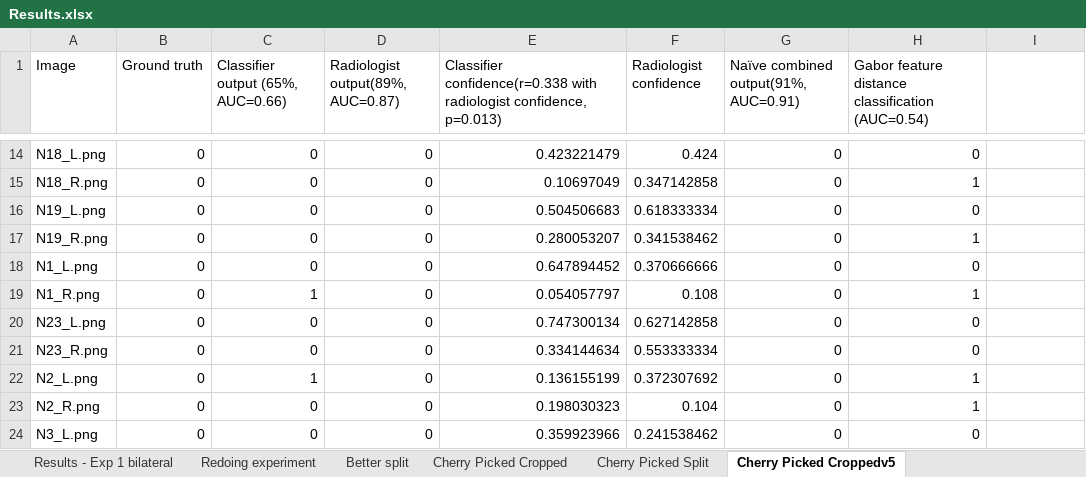
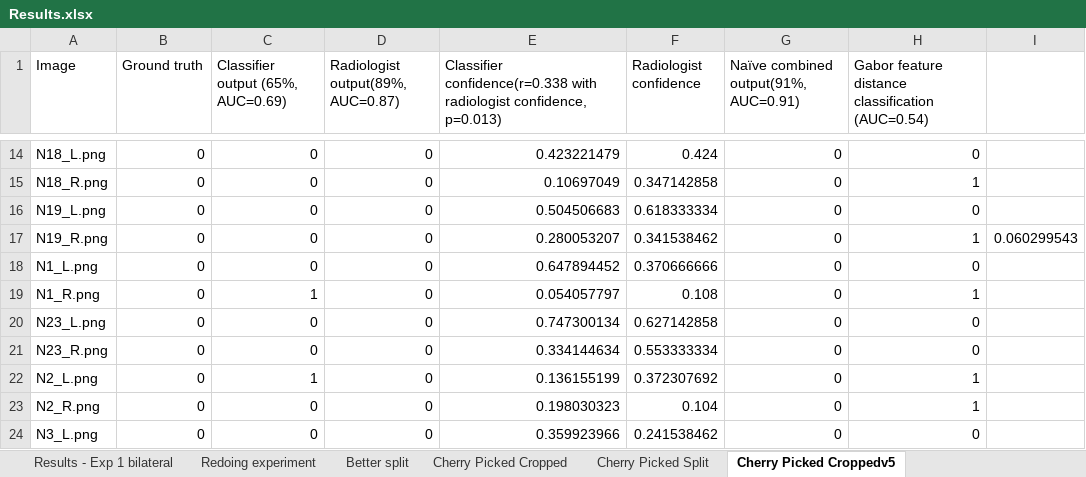
Before and after one commit to skywolf829/DeepMammo, an Excel workbook: Solution3/Results/Results.xlsx, sheet Cherry Picked Croppedv5, drawn as a sheet; only a part is shown, gaps mark what is left out; values as stored, in another font and other column widths than the file's, no cell formats; charts and pictures not drawn; the diff names each change by its address in the sheet, - before the commit and + after, or states it on an @@ line.

Commit message:
Adds correlation to excel sheet. Types 2-page paper for Nature Methods first draft

```diff
--- a/Solution3/Results/Results.xlsx (sheet Cherry Picked Croppedv5)
+++ b/Solution3/Results/Results.xlsx (sheet Cherry Picked Croppedv5)
-C1: Classifier output (65%, AUC=0.66)
+C1: Classifier output (65%, AUC=0.69)
-I17: (empty)
+I17: 0.060299543
```
Also changed, not shown: cell formats, charts or pictures, 1 other file.
